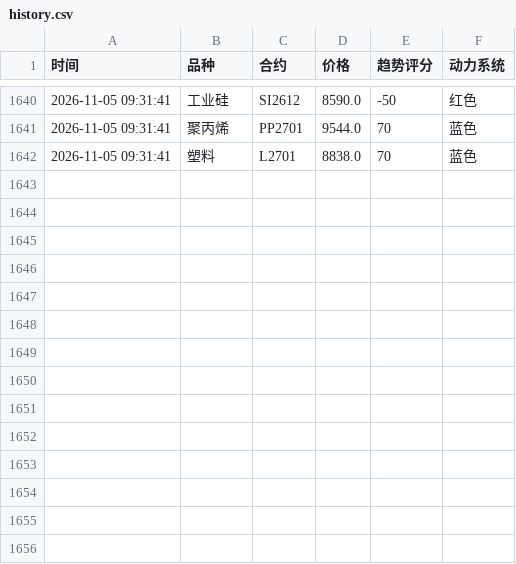
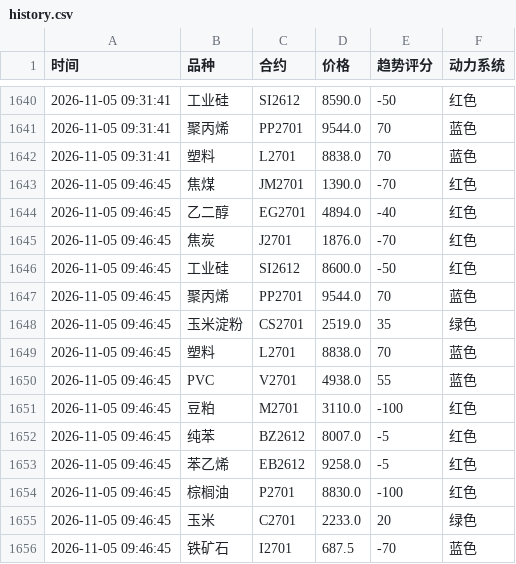
Before and after one commit to Eleven-L-97/futuretrading, a CSV file: data/history.csv, drawn as a sheet; only a part is shown, gaps mark what is left out; the diff names each change by its address in the sheet, - before the commit and + after, or states it on an @@ line.

Commit message:
history: 2026-11-05T01:47:00Z

```diff
--- a/data/history.csv
+++ b/data/history.csv
+row 1643: 2026-11-05 09:46:45 | 焦煤 | JM2701 | 1390.0 | -70 | 红色
+row 1644: 2026-11-05 09:46:45 | 乙二醇 | EG2701 | 4894.0 | -40 | 红色
+row 1645: 2026-11-05 09:46:45 | 焦炭 | J2701 | 1876.0 | -70 | 红色
+row 1646: 2026-11-05 09:46:45 | 工业硅 | SI2612 | 8600.0 | -50 | 红色
+row 1647: 2026-11-05 09:46:45 | 聚丙烯 | PP2701 | 9544.0 | 70 | 蓝色
+row 1648: 2026-11-05 09:46:45 | 玉米淀粉 | CS2701 | 2519.0 | 35 | 绿色
+row 1649: 2026-11-05 09:46:45 | 塑料 | L2701 | 8838.0 | 70 | 蓝色
+row 1650: 2026-11-05 09:46:45 | PVC | V2701 | 4938.0 | 55 | 蓝色
+row 1651: 2026-11-05 09:46:45 | 豆粕 | M2701 | 3110.0 | -100 | 红色
+row 1652: 2026-11-05 09:46:45 | 纯苯 | BZ2612 | 8007.0 | -5 | 红色
+row 1653: 2026-11-05 09:46:45 | 苯乙烯 | EB2612 | 9258.0 | -5 | 红色
+row 1654: 2026-11-05 09:46:45 | 棕榈油 | P2701 | 8830.0 | -100 | 红色
+row 1655: 2026-11-05 09:46:45 | 玉米 | C2701 | 2233.0 | 20 | 绿色
+row 1656: 2026-11-05 09:46:45 | 铁矿石 | I2701 | 687.5 | -70 | 蓝色
```
Also changed, not shown: data/history2.csv.
